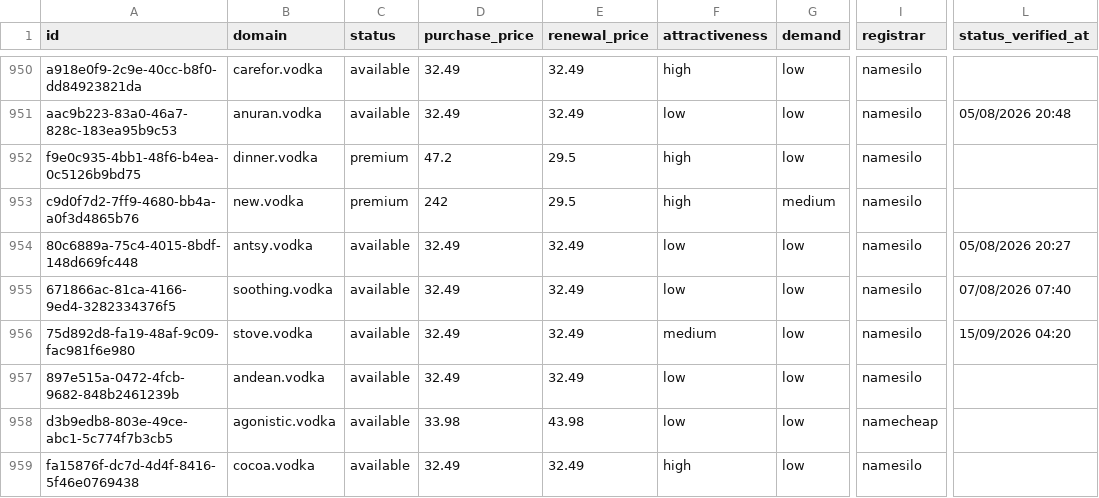
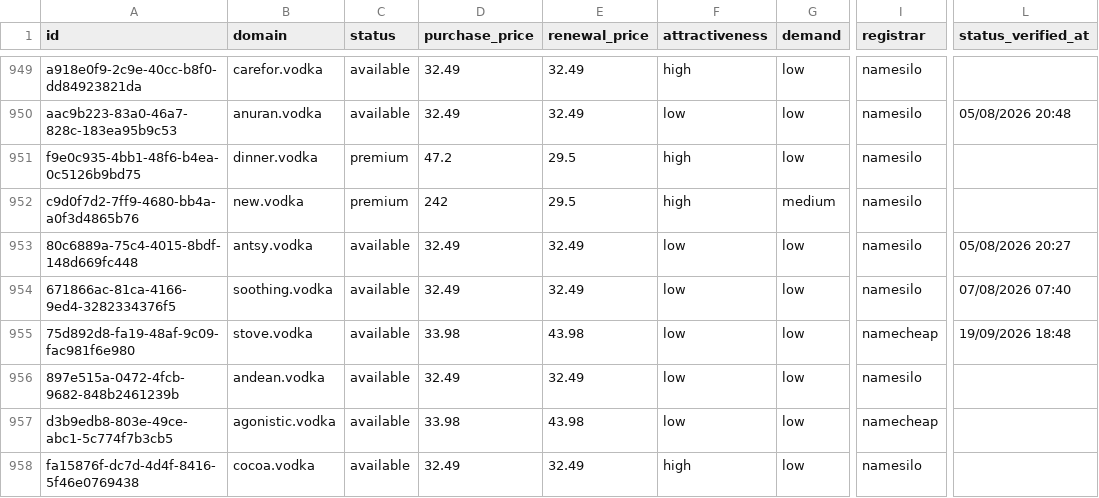
Before and after one commit to UniqueDomains/vodka-oneword-domains, a CSV file: vodka.csv, drawn as a sheet; only a part is shown, gaps mark what is left out; addresses are those after the commit; the diff covers the shown part only; the diff names each change by its address in the sheet, - before the commit and + after, or states it on an @@ line.

Commit message:
Domains update

```diff
--- a/vodka.csv
+++ b/vodka.csv
-D955 (purchase_price): 32.49
+D955 (purchase_price): 33.98
-E955 (renewal_price): 32.49
+E955 (renewal_price): 43.98
-F955 (attractiveness): medium
+F955 (attractiveness): low
-I955 (registrar): namesilo
+I955 (registrar): namecheap
-L955 (status_verified_at): 15/09/2026 04:20
+L955 (status_verified_at): 19/09/2026 18:48
```
Also changed, not shown: 1 added row, 1 removed row and 103 edited cells elsewhere in this file, 4 other files.
